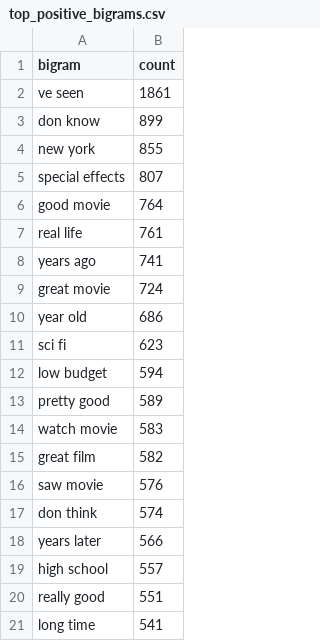
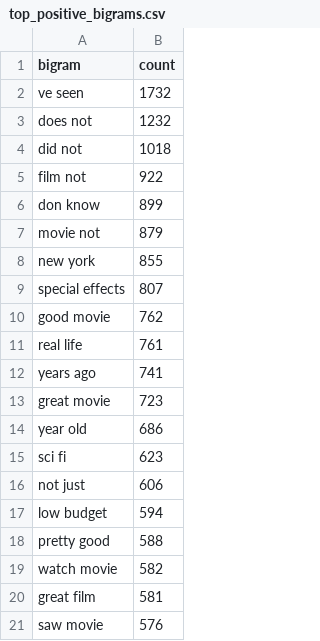
Before and after one commit to anasimicc/Analiza-sentimenta, a CSV file: sentiment_student1_output/top_positive_bigrams.csv, drawn as a sheet.

```diff
--- a/sentiment_student1_output/top_positive_bigrams.csv
+++ b/sentiment_student1_output/top_positive_bigrams.csv
@@ -1,21 +1,21 @@
 bigram,count
-ve seen,1861
+ve seen,1732
+does not,1232
+did not,1018
+film not,922
 don know,899
+movie not,879
 new york,855
 special effects,807
-good movie,764
+good movie,762
 real life,761
 years ago,741
-great movie,724
+great movie,723
 year old,686
 sci fi,623
+not just,606
 low budget,594
-pretty good,589
-watch movie,583
-great film,582
+pretty good,588
+watch movie,582
+great film,581
 saw movie,576
-don think,574
-years later,566
-high school,557
-really good,551
-long time,541
```
Also changed, not shown: sentiment_student1_output/cleaned_sample.csv, sentiment_student1_output/model_summary.csv, 24 other files.
